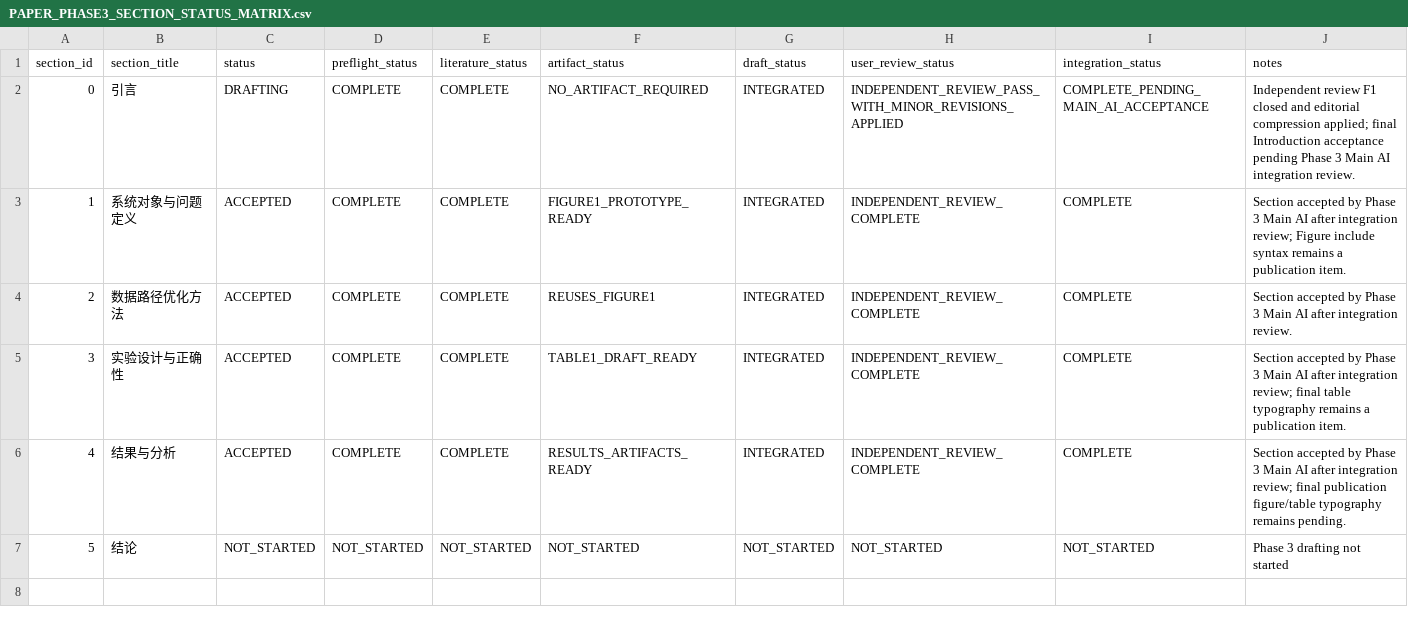
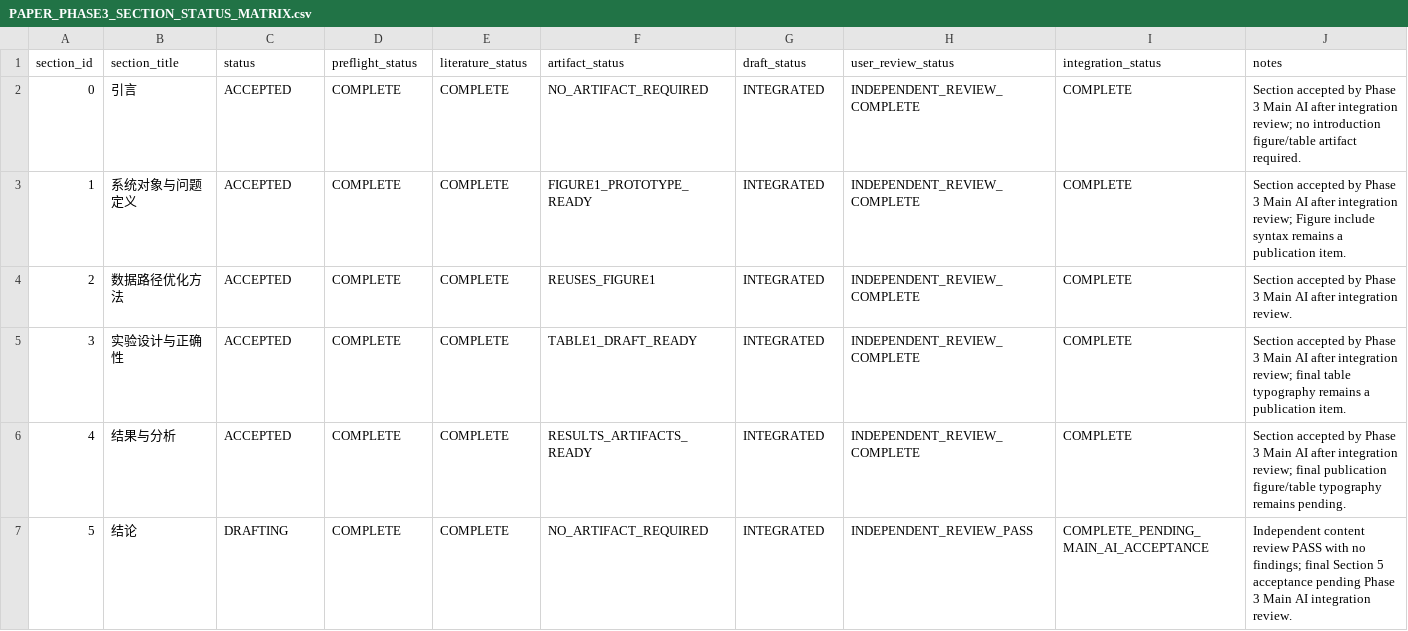
Before and after one commit to inevitablekl/edge-ai-defect, a CSV file: docs/paper/phase3/PAPER_PHASE3_SECTION_STATUS_MATRIX.csv, drawn as a sheet.

Commit message:
docs(paper): integrate reviewed conclusion

```diff
--- a/docs/paper/phase3/PAPER_PHASE3_SECTION_STATUS_MATRIX.csv
+++ b/docs/paper/phase3/PAPER_PHASE3_SECTION_STATUS_MATRIX.csv
@@ -1,3 +1,3 @@
 section_id,section_title,status,preflight_status,literature_status,artifact_status,draft_status,user_review_status,integration_status,notes
-0,引言,DRAFTING,COMPLETE,COMPLETE,NO_ARTIFACT_REQUIRED,INTEGRATED,INDEPENDENT_REVIEW_PASS_WITH_MINOR_REVISIONS_APPLIED,COMPLETE_PENDING_MAIN_AI_ACCEPTANCE,Independent review F1 closed and editorial compression applied; final Introduction acceptance pending Phase 3 Main AI integration review.
+0,引言,ACCEPTED,COMPLETE,COMPLETE,NO_ARTIFACT_REQUIRED,INTEGRATED,INDEPENDENT_REVIEW_COMPLETE,COMPLETE,Section accepted by Phase 3 Main AI after integration review; no introduction figure/table artifact required.
 1,系统对象与问题定义,ACCEPTED,COMPLETE,COMPLETE,FIGURE1_PROTOTYPE_READY,INTEGRATED,INDEPENDENT_REVIEW_COMPLETE,COMPLETE,Section accepted by Phase 3 Main AI after integration review; Figure include syntax remains a publication item.
@@ -6,2 +6,2 @@ section_id,section_title,status,preflight_status,literature_status,artifact_stat
 4,结果与分析,ACCEPTED,COMPLETE,COMPLETE,RESULTS_ARTIFACTS_READY,INTEGRATED,INDEPENDENT_REVIEW_COMPLETE,COMPLETE,Section accepted by Phase 3 Main AI after integration review; final publication figure/table typography remains pending.
-5,结论,NOT_STARTED,NOT_STARTED,NOT_STARTED,NOT_STARTED,NOT_STARTED,NOT_STARTED,NOT_STARTED,Phase 3 drafting not started
+5,结论,DRAFTING,COMPLETE,COMPLETE,NO_ARTIFACT_REQUIRED,INTEGRATED,INDEPENDENT_REVIEW_PASS,COMPLETE_PENDING_MAIN_AI_ACCEPTANCE,Independent content review PASS with no findings; final Section 5 acceptance pending Phase 3 Main AI integration review.
```
Also changed, not shown: 2 other files.
